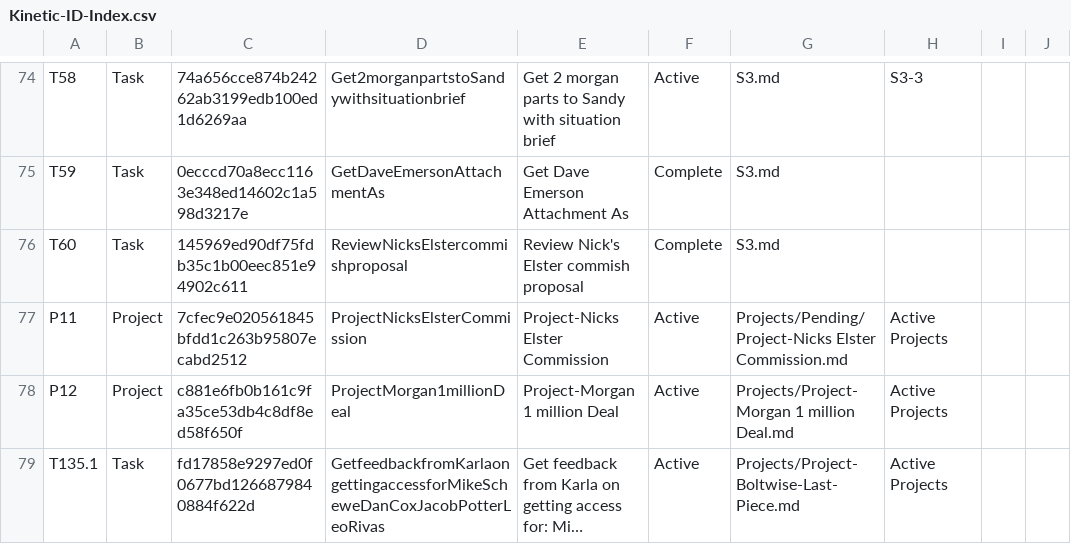
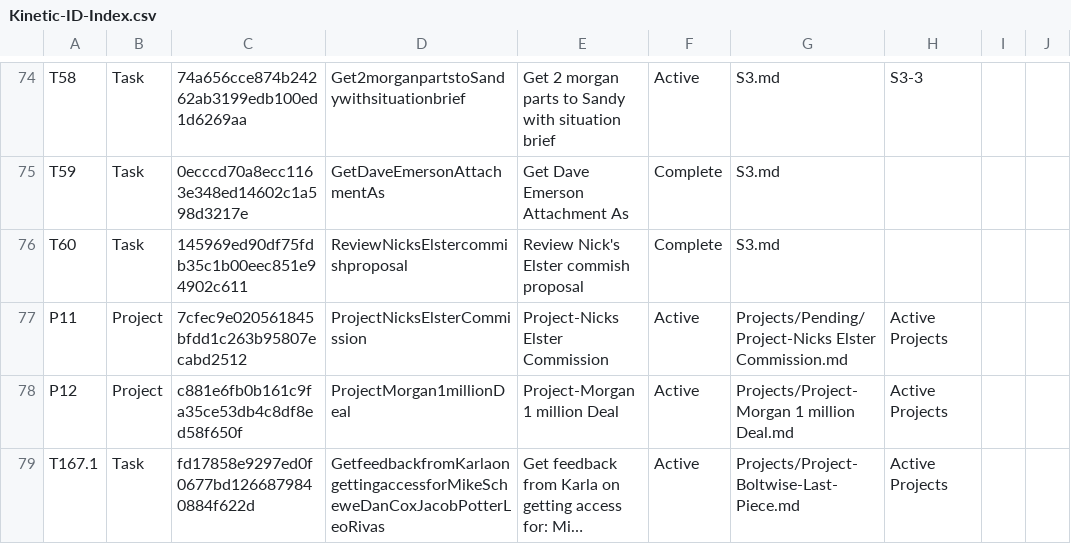
Before and after one commit to mikesturm/Kinetic, a CSV file: Kinetic-ID-Index.csv, drawn as a sheet; only a part is shown, gaps mark what is left out; long unchanged cells end in …; the diff names each change by its address in the sheet, - before the commit and + after, or states it on an @@ line.

```diff
--- a/Kinetic-ID-Index.csv
+++ b/Kinetic-ID-Index.csv
-A79: T135.1
+A79: T167.1
```
Also changed, not shown: Views/Tasks_Active.csv, Views/Tasks_By_S3.csv, 3 other files.
